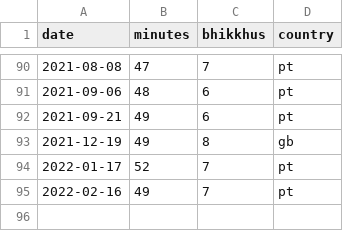
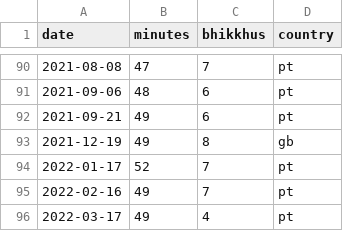
Before and after one commit to gambhiro/chanting-the-patimokkha, a CSV file: src/plotdata/patimokkha-chanting.csv, drawn as a sheet; only a part is shown, gaps mark what is left out; the diff names each change by its address in the sheet, - before the commit and + after, or states it on an @@ line.

```diff
--- a/src/plotdata/patimokkha-chanting.csv
+++ b/src/plotdata/patimokkha-chanting.csv
+row 96: 2022-03-17 | 49 | 4 | pt
```
Also changed, not shown: 3 other files.
